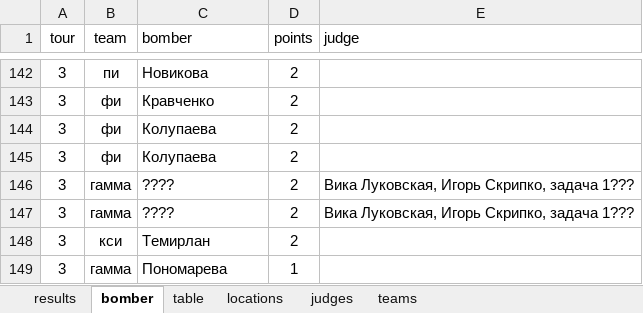
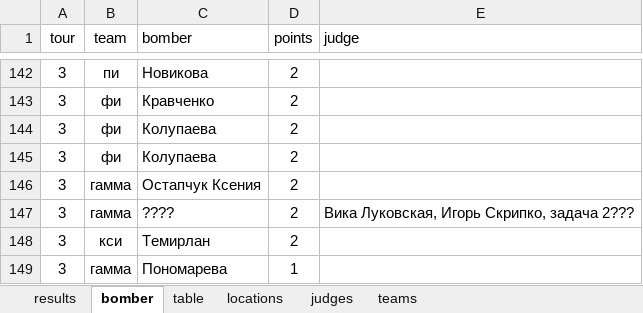
Before and after one commit to klsh-ntn/2022_fmt, an Excel workbook: fmt_2022_results.xlsx, sheet bomber, drawn as a sheet; only a part is shown, gaps mark what is left out; values as stored, in another font and other column widths than the file's, no borders; the diff names each change by its address in the sheet, - before the commit and + after, or states it on an @@ line.

Commit message:
more bombers

```diff
--- a/fmt_2022_results.xlsx (sheet bomber)
+++ b/fmt_2022_results.xlsx (sheet bomber)
-C146 (bomber): ????
+C146 (bomber): Остапчук Ксения
-E146 (judge): Вика Луковская, Игорь Скрипко, задача 1???
+E146 (judge): (empty)
-E147 (judge): Вика Луковская, Игорь Скрипко, задача 1???
+E147 (judge): Вика Луковская, Игорь Скрипко, задача 2???
```
